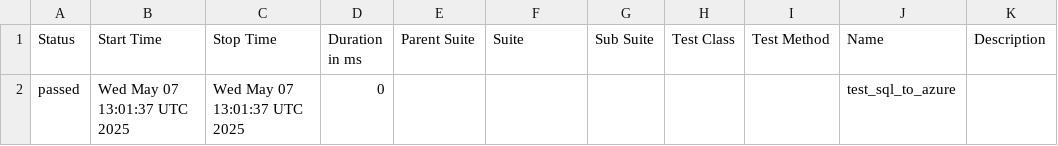
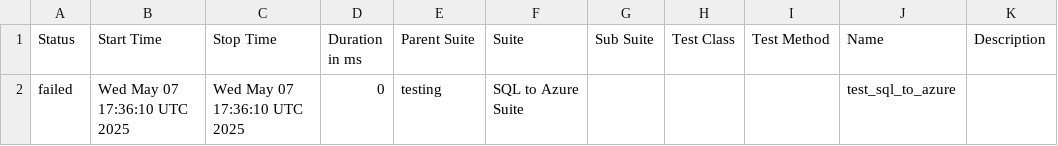
Before and after one commit to Nikki-Jain17/my-pycharm-project, a CSV file: data/suites.csv, drawn as a sheet; removed rows and columns are numbered as before the commit, all else as after; the diff names each change by its address in the sheet, - before the commit and + after, or states it on an @@ line.

```diff
--- a/data/suites.csv
+++ b/data/suites.csv
-row 2: passed | Wed May 07 13:01:37 UTC 2025 | Wed May 07 13:01:37 UTC 2025 | 0 |  |  |  |  |  | test_sql_to_azure
+row 2: failed | Wed May 07 17:36:10 UTC 2025 | Wed May 07 17:36:10 UTC 2025 | 0 | testing | SQL to Azure Suite |  |  |  | test_sql_to_azure
```
Also changed, not shown: 24 other files.
